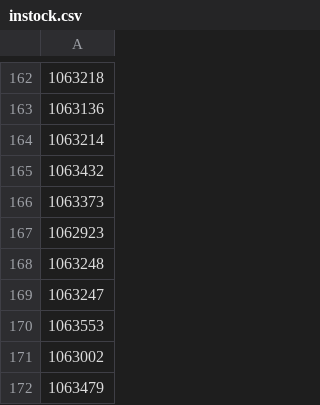
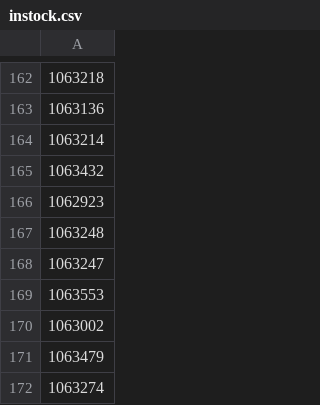
Before and after one commit to adriangcanada72-star/cards, a CSV file: instock.csv, drawn as a sheet; only a part is shown, gaps mark what is left out; the shorter side is filled out with more unchanged rows; the diff names each change by its address in the sheet, - before the commit and + after, or states it on an @@ line.

Commit message:
Update in-stock SKUs 2026-06-26 00:01 UTC

```diff
--- a/instock.csv
+++ b/instock.csv
-row 166: 1063373
```
